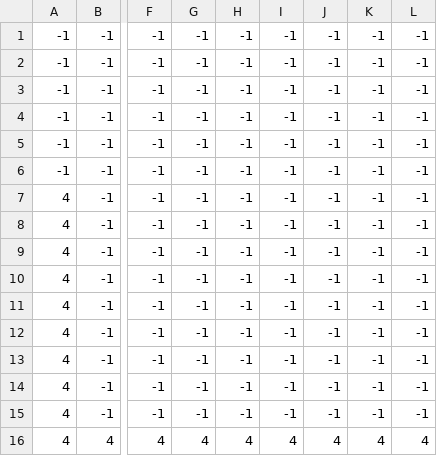
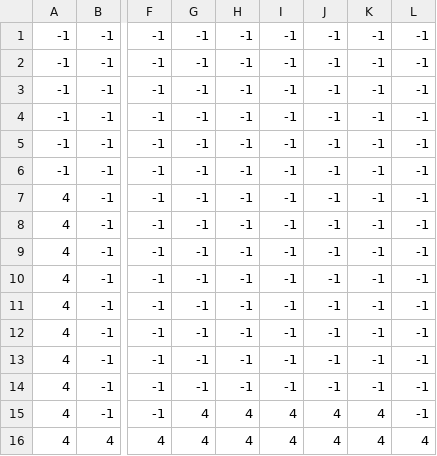
Before and after one commit to JasonChamorro/Foddian_Platformer, a CSV file: level2_data.csv, drawn as a sheet; only a part is shown, gaps mark what is left out; the diff names each change by its address in the sheet, - before the commit and + after, or states it on an @@ line.

```diff
--- a/level2_data.csv
+++ b/level2_data.csv
-G15: -1
+G15: 4
-H15: -1
+H15: 4
-I15: -1
+I15: 4
-J15: -1
+J15: 4
-K15: -1
+K15: 4
```
Also changed, not shown: level1_data.csv, 7 other files.
